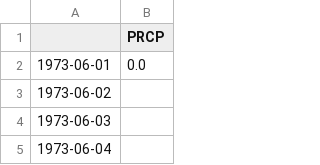
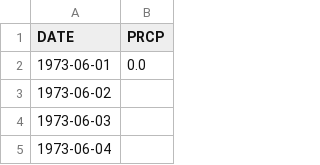
Before and after one commit to almasoero/bolivia_sequias, a CSV file: antananarivo_prec_timeseries.csv, drawn as a sheet; only a part is shown.

Commit message:
Update antananarivo_prec_timeseries.csv

```diff
--- a/antananarivo_prec_timeseries.csv
+++ b/antananarivo_prec_timeseries.csv
@@ -1,2 +1,2 @@
-,PRCP
+DATE,PRCP
 1973-06-01,0.0
```
